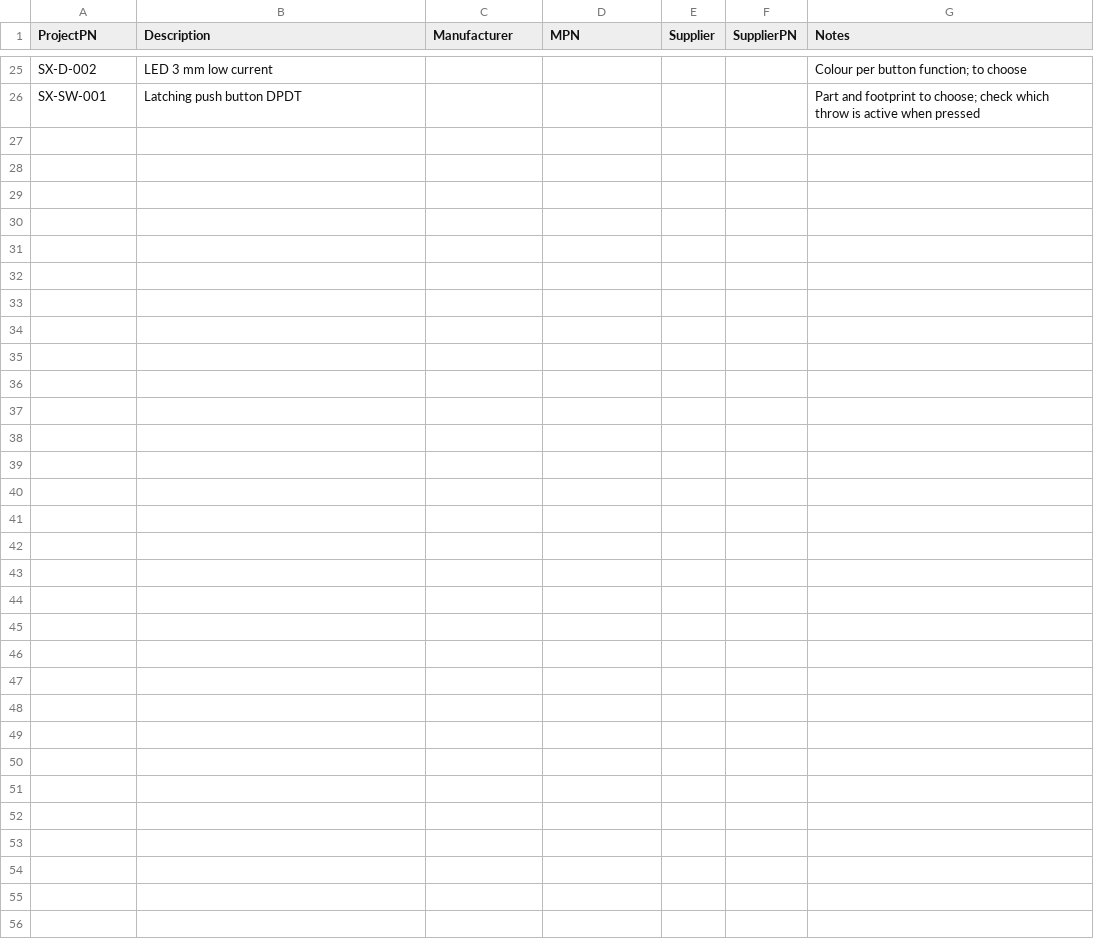
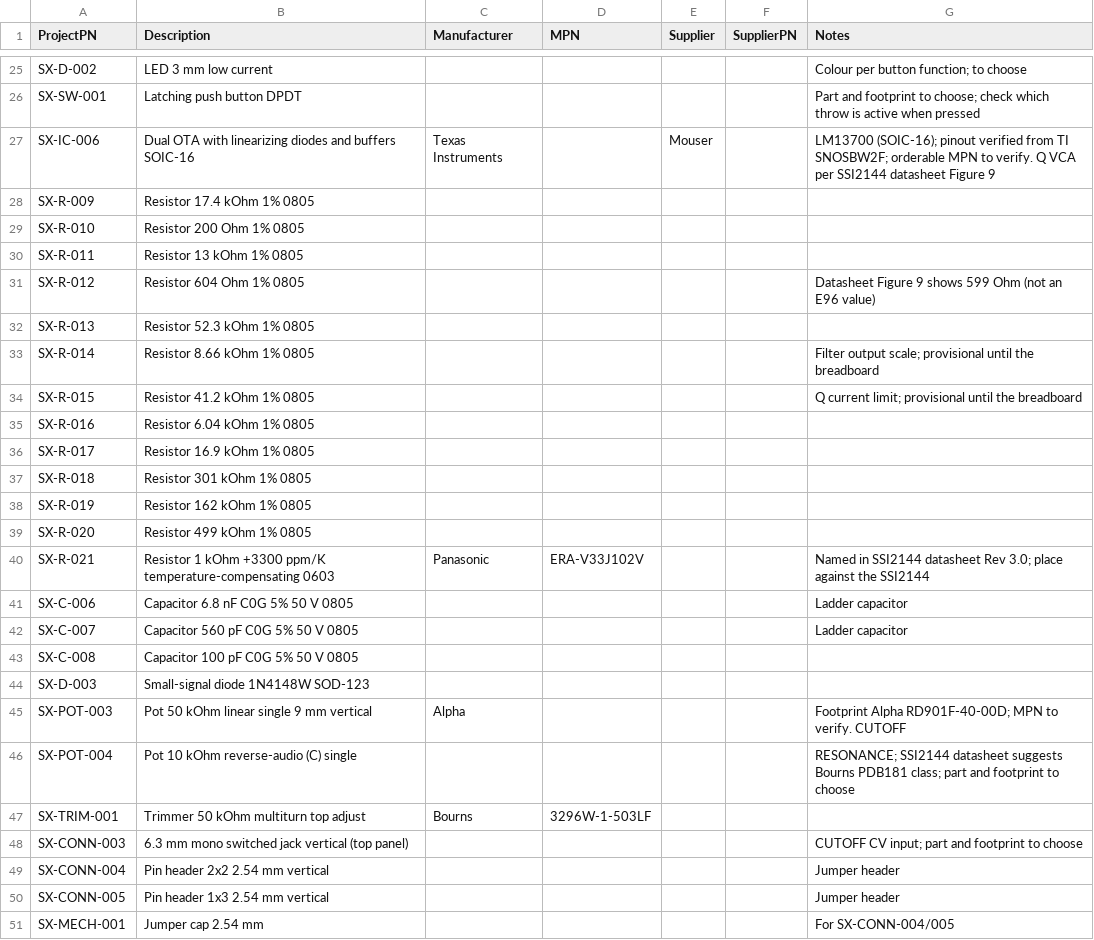
Before and after one commit to plektra/syntsamix, a CSV file: docs/parts.csv, drawn as a sheet; only a part is shown, gaps mark what is left out.

```diff
--- a/docs/parts.csv
+++ b/docs/parts.csv
@@ -26 +26,26 @@ SX-D-002,LED 3 mm low current,,,,,Colour per button function; to choose
 SX-SW-001,Latching push button DPDT,,,,,Part and footprint to choose; check which throw is active when pressed
+SX-IC-006,Dual OTA with linearizing diodes and buffers SOIC-16,Texas Instruments,,Mouser,,LM13700 (SOIC-16); pinout verified from TI SNOSBW2F; orderable MPN to verify. Q VCA per SSI2144 datasheet Figure 9
+SX-R-009,Resistor 17.4 kOhm 1% 0805,,,,,
+SX-R-010,Resistor 200 Ohm 1% 0805,,,,,
+SX-R-011,Resistor 13 kOhm 1% 0805,,,,,
+SX-R-012,Resistor 604 Ohm 1% 0805,,,,,Datasheet Figure 9 shows 599 Ohm (not an E96 value)
+SX-R-013,Resistor 52.3 kOhm 1% 0805,,,,,
+SX-R-014,Resistor 8.66 kOhm 1% 0805,,,,,Filter output scale; provisional until the breadboard
+SX-R-015,Resistor 41.2 kOhm 1% 0805,,,,,Q current limit; provisional until the breadboard
+SX-R-016,Resistor 6.04 kOhm 1% 0805,,,,,
+SX-R-017,Resistor 16.9 kOhm 1% 0805,,,,,
+SX-R-018,Resistor 301 kOhm 1% 0805,,,,,
+SX-R-019,Resistor 162 kOhm 1% 0805,,,,,
+SX-R-020,Resistor 499 kOhm 1% 0805,,,,,
+SX-R-021,Resistor 1 kOhm +3300 ppm/K temperature-compensating 0603,Panasonic,ERA-V33J102V,,,Named in SSI2144 datasheet Rev 3.0; place against the SSI2144
+SX-C-006,Capacitor 6.8 nF C0G 5% 50 V 0805,,,,,Ladder capacitor
+SX-C-007,Capacitor 560 pF C0G 5% 50 V 0805,,,,,Ladder capacitor
+SX-C-008,Capacitor 100 pF C0G 5% 50 V 0805,,,,,
+SX-D-003,Small-signal diode 1N4148W SOD-123,,,,,
+SX-POT-003,Pot 50 kOhm linear single 9 mm vertical,Alpha,,,,Footprint Alpha RD901F-40-00D; MPN to verify. CUTOFF
+SX-POT-004,Pot 10 kOhm reverse-audio (C) single,,,,,RESONANCE; SSI2144 datasheet suggests Bourns PDB181 class; part and footprint to choose
+SX-TRIM-001,Trimmer 50 kOhm multiturn top adjust,Bourns,3296W-1-503LF,,,
+SX-CONN-003,6.3 mm mono switched jack vertical (top panel),,,,,CUTOFF CV input; part and footprint to choose
+SX-CONN-004,Pin header 2x2 2.54 mm vertical,,,,,Jumper header
+SX-CONN-005,Pin header 1x3 2.54 mm vertical,,,,,Jumper header
+SX-MECH-001,Jumper cap 2.54 mm,,,,,For SX-CONN-004/005
```
Also changed, not shown: 11 other files.
